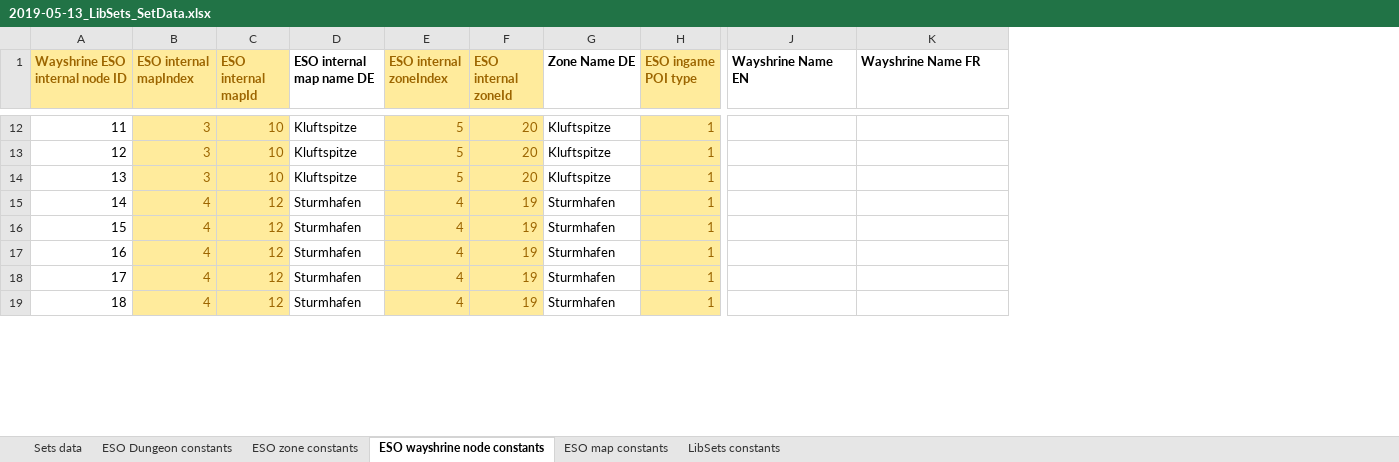
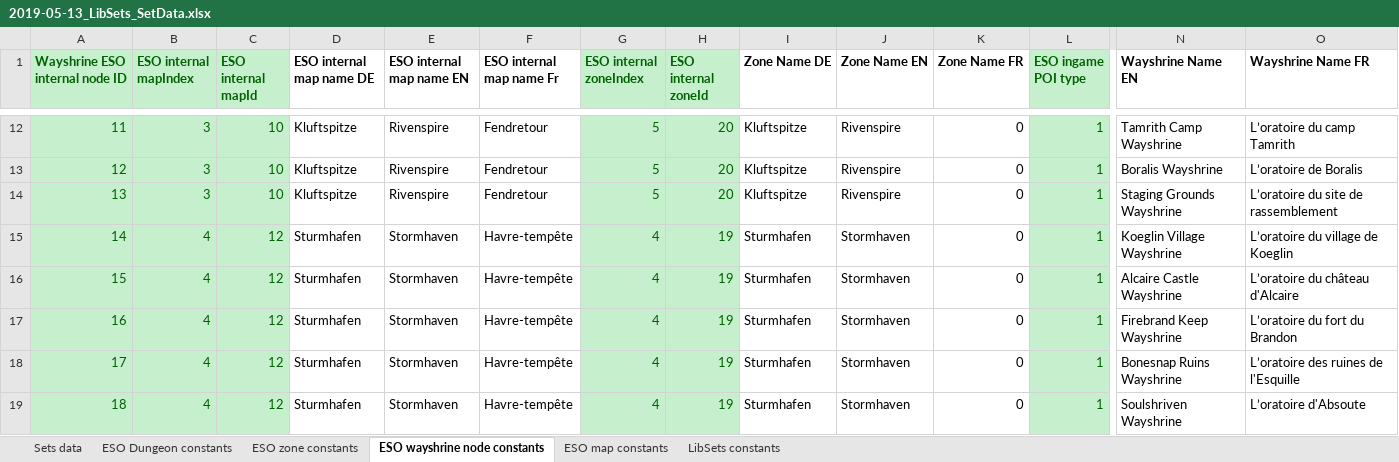
Before and after one commit to Baertram/LibSets, an Excel workbook: LibSets/2019-05-13_LibSets_SetData.xlsx, sheet ESO wayshrine node constants, drawn as a sheet; only a part is shown, gaps mark what is left out; values as stored, in another font and other column widths than the file's, no borders; addresses are those after the commit; the diff covers the shown part only; the diff names each change by its address in the sheet, - before the commit and + after, or states it on an @@ line.

Commit message:
Updated Excel, removed helper functions
-Updated excel: Wayshrines, zones, maps, names
-removed lua helper functions again from LibSets

```diff
--- a/LibSets/2019-05-13_LibSets_SetData.xlsx (sheet ESO wayshrine node constants)
+++ b/LibSets/2019-05-13_LibSets_SetData.xlsx (sheet ESO wayshrine node constants)
+column E (ESO internal map name EN), rows 12-19: Rivenspire | Rivenspire | Rivenspire | Stormhaven | Stormhaven | Stormhaven | Stormhaven | Stormhaven
+column F (ESO internal map name Fr), rows 12-19: Fendretour | Fendretour | Fendretour | Havre-tempête | Havre-tempête | Havre-tempête | Havre-tempête | Havre-tempête
+column J (Zone Name EN), rows 12-19: Rivenspire | Rivenspire | Rivenspire | Stormhaven | Stormhaven | Stormhaven | Stormhaven | Stormhaven
+column K (Zone Name FR), rows 12-19: all 0
@@ A1:C1 fill: #FFEB9C → #C6EFCE, text colour: #9C6500 → #006100 @@
@@ G1:H19 fill: #FFEB9C → #C6EFCE, text colour: #9C6500 → #006100 @@
@@ L1:L19 fill: #FFEB9C → #C6EFCE, text colour: #9C6500 → #006100 @@
@@ A12:A19 fill: none → #C6EFCE, text colour: black → #006100 @@
@@ B12:C19 fill: #FFEB9C → #C6EFCE, text colour: #9C6500 → #006100 @@
-N12 (Wayshrine Name EN): (empty)
+N12 (Wayshrine Name EN): Tamrith Camp Wayshrine
-O12 (Wayshrine Name FR): (empty)
+O12 (Wayshrine Name FR): L’oratoire du camp Tamrith
-N13 (Wayshrine Name EN): (empty)
+N13 (Wayshrine Name EN): Boralis Wayshrine
-O13 (Wayshrine Name FR): (empty)
+O13 (Wayshrine Name FR): L’oratoire de Boralis
-N14 (Wayshrine Name EN): (empty)
+N14 (Wayshrine Name EN): Staging Grounds Wayshrine
-O14 (Wayshrine Name FR): (empty)
+O14 (Wayshrine Name FR): L’oratoire du site de rassemblement
-N15 (Wayshrine Name EN): (empty)
+N15 (Wayshrine Name EN): Koeglin Village Wayshrine
-O15 (Wayshrine Name FR): (empty)
+O15 (Wayshrine Name FR): L’oratoire du village de Koeglin
-N16 (Wayshrine Name EN): (empty)
+N16 (Wayshrine Name EN): Alcaire Castle Wayshrine
-O16 (Wayshrine Name FR): (empty)
+O16 (Wayshrine Name FR): L’oratoire du château d'Alcaire
-N17 (Wayshrine Name EN): (empty)
+N17 (Wayshrine Name EN): Firebrand Keep Wayshrine
-O17 (Wayshrine Name FR): (empty)
+O17 (Wayshrine Name FR): L’oratoire du fort du Brandon
-N18 (Wayshrine Name EN): (empty)
+N18 (Wayshrine Name EN): Bonesnap Ruins Wayshrine
-O18 (Wayshrine Name FR): (empty)
+O18 (Wayshrine Name FR): L’oratoire des ruines de l'Esquille
-N19 (Wayshrine Name EN): (empty)
+N19 (Wayshrine Name EN): Soulshriven Wayshrine
-O19 (Wayshrine Name FR): (empty)
+O19 (Wayshrine Name FR): L’oratoire d'Absoute
```
Also changed, not shown: 674 edited cells and cell formats elsewhere in this sheet, sheet ESO map constants, formulas that keep their value, 2 other files.
